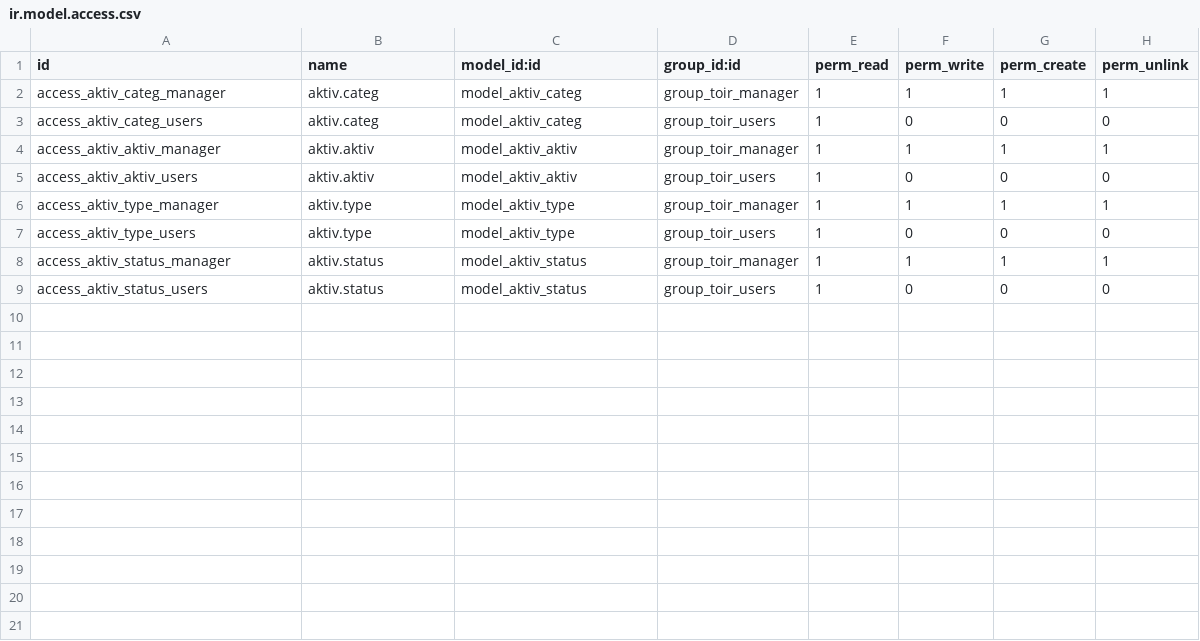
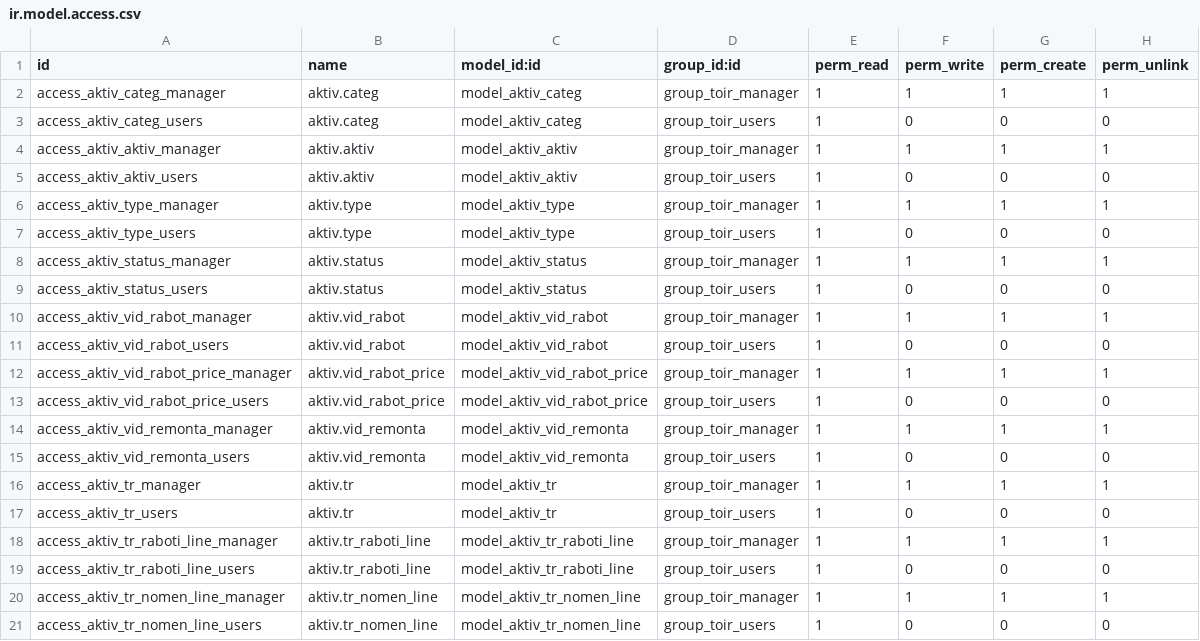
Before and after one commit to savrasovmisha/odoo-selhoz, a CSV file: addons/toir/security/ir.model.access.csv, drawn as a sheet; the diff names each change by its address in the sheet, - before the commit and + after, or states it on an @@ line.

```diff
--- a/addons/toir/security/ir.model.access.csv
+++ b/addons/toir/security/ir.model.access.csv
+row 10: access_aktiv_vid_rabot_manager | aktiv.vid_rabot | model_aktiv_vid_rabot | group_toir_manager | 1 | 1 | 1 | 1
+row 11: access_aktiv_vid_rabot_users | aktiv.vid_rabot | model_aktiv_vid_rabot | group_toir_users | 1 | 0 | 0 | 0
+row 12: access_aktiv_vid_rabot_price_manager | aktiv.vid_rabot_price | model_aktiv_vid_rabot_price | group_toir_manager | 1 | 1 | 1 | 1
+row 13: access_aktiv_vid_rabot_price_users | aktiv.vid_rabot_price | model_aktiv_vid_rabot_price | group_toir_users | 1 | 0 | 0 | 0
+row 14: access_aktiv_vid_remonta_manager | aktiv.vid_remonta | model_aktiv_vid_remonta | group_toir_manager | 1 | 1 | 1 | 1
+row 15: access_aktiv_vid_remonta_users | aktiv.vid_remonta | model_aktiv_vid_remonta | group_toir_users | 1 | 0 | 0 | 0
+row 16: access_aktiv_tr_manager | aktiv.tr | model_aktiv_tr | group_toir_manager | 1 | 1 | 1 | 1
+row 17: access_aktiv_tr_users | aktiv.tr | model_aktiv_tr | group_toir_users | 1 | 0 | 0 | 0
+row 18: access_aktiv_tr_raboti_line_manager | aktiv.tr_raboti_line | model_aktiv_tr_raboti_line | group_toir_manager | 1 | 1 | 1 | 1
+row 19: access_aktiv_tr_raboti_line_users | aktiv.tr_raboti_line | model_aktiv_tr_raboti_line | group_toir_users | 1 | 0 | 0 | 0
+row 20: access_aktiv_tr_nomen_line_manager | aktiv.tr_nomen_line | model_aktiv_tr_nomen_line | group_toir_manager | 1 | 1 | 1 | 1
+row 21: access_aktiv_tr_nomen_line_users | aktiv.tr_nomen_line | model_aktiv_tr_nomen_line | group_toir_users | 1 | 0 | 0 | 0
```
Also changed, not shown: 9 other files.
